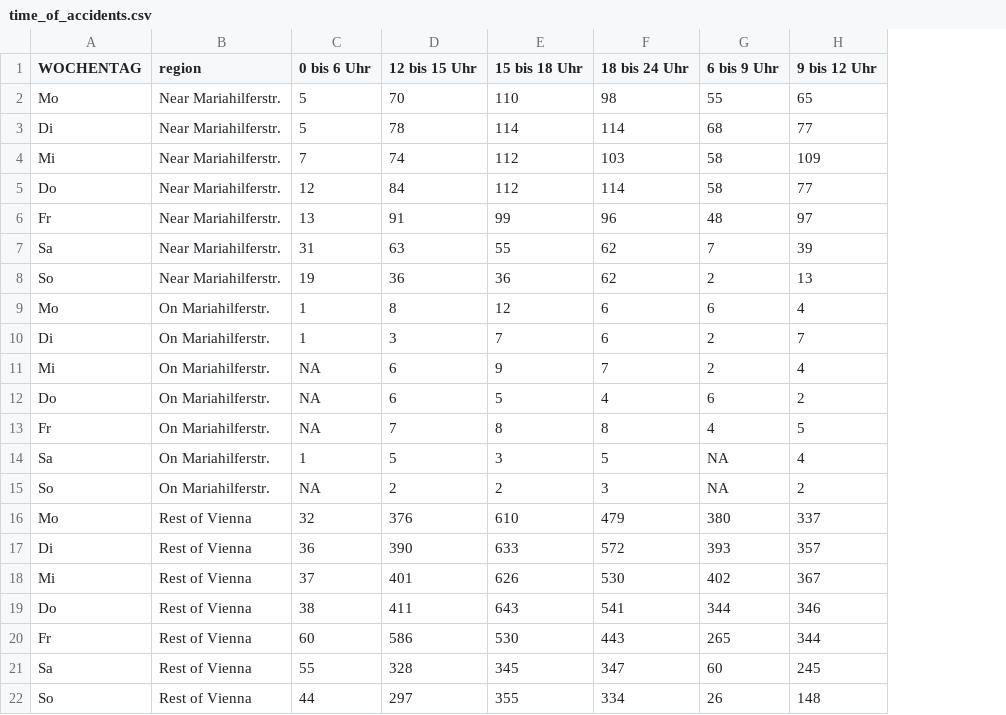
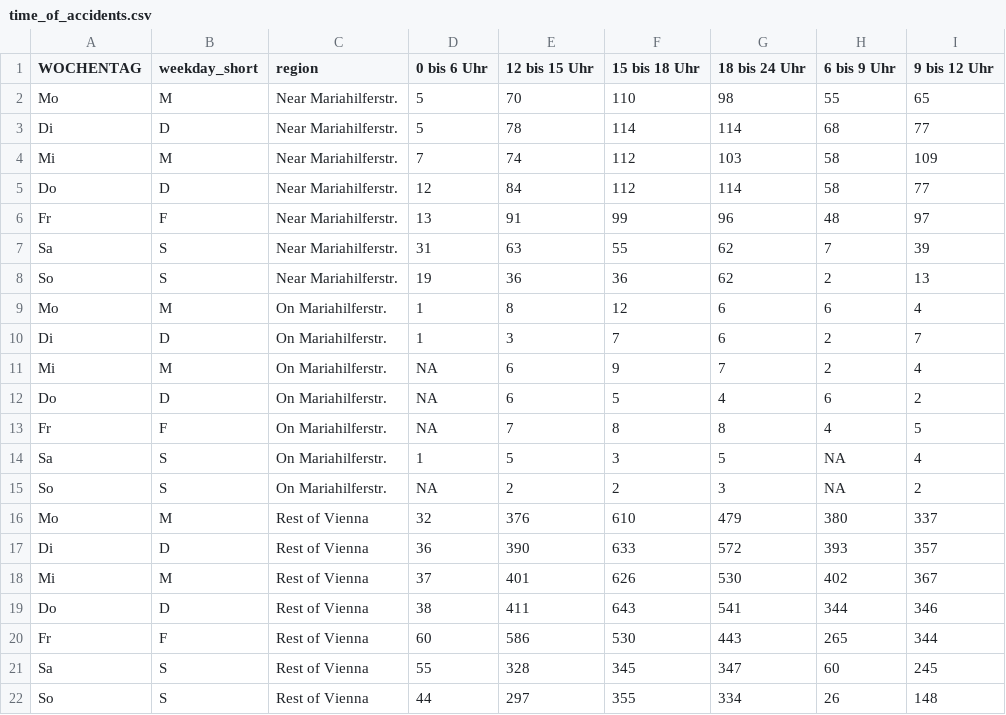
Before and after one commit to RobinKohrs/2025_10_mahue, a CSV file: data_output/time_of_accidents.csv, drawn as a sheet; the diff names each change by its address in the sheet, - before the commit and + after, or states it on an @@ line.

Commit message:
new weekday order

```diff
--- a/data_output/time_of_accidents.csv
+++ b/data_output/time_of_accidents.csv
+column B (weekday_short), rows 2-22: M | D | M | D | F | S | S | M | D | M | D | F | S | S | M | D | M | D | F | S | S
```
Also changed, not shown: 16 other files.
